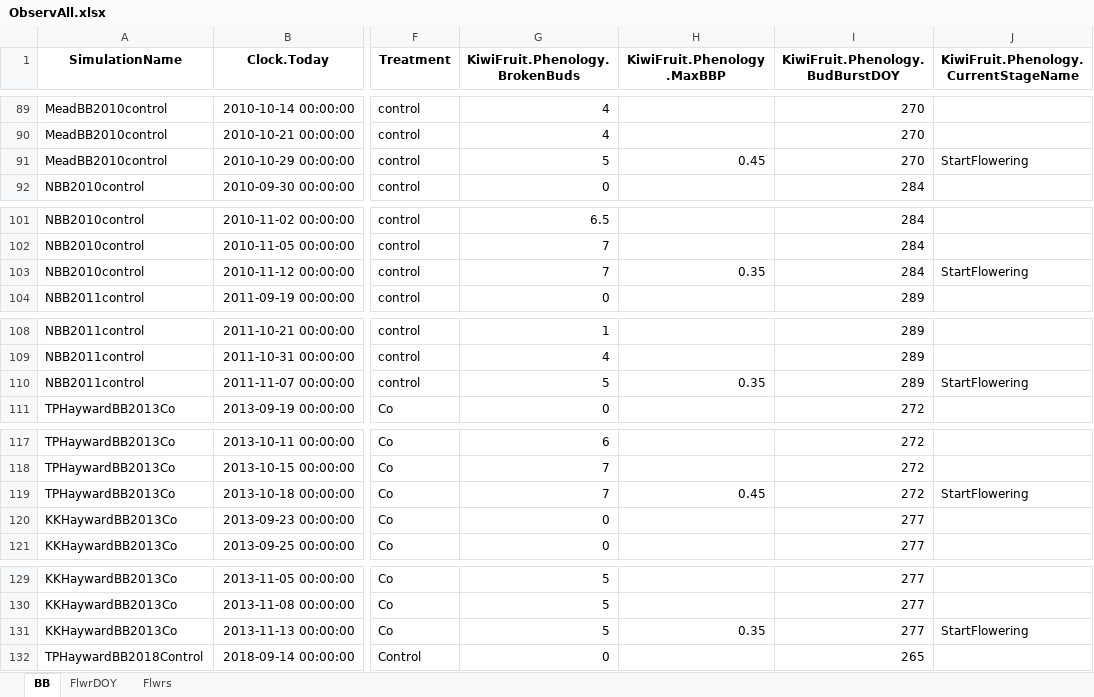
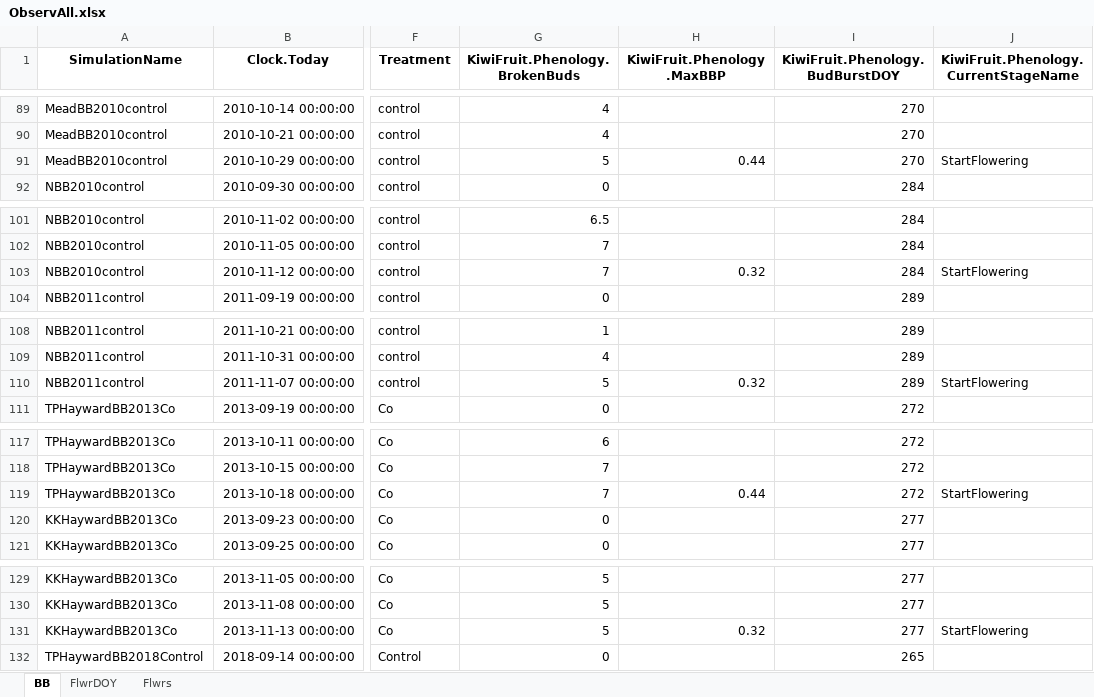
Before and after one commit to Nilo-O-o/ApsimX, an Excel workbook: Prototypes/KiwiFruit/ObservAll.xlsx, sheet BB, drawn as a sheet; only a part is shown, gaps mark what is left out; values as stored, in another font and other column widths than the file's, no borders; the diff covers the shown part only; the diff names each change by its address in the sheet, - before the commit and + after, or states it on an @@ line.

```diff
--- a/Prototypes/KiwiFruit/ObservAll.xlsx (sheet BB)
+++ b/Prototypes/KiwiFruit/ObservAll.xlsx (sheet BB)
-H91 (KiwiFruit.Phenology.MaxBBP): 0.45
+H91 (KiwiFruit.Phenology.MaxBBP): 0.44
-H103 (KiwiFruit.Phenology.MaxBBP): 0.35
+H103 (KiwiFruit.Phenology.MaxBBP): 0.32
-H110 (KiwiFruit.Phenology.MaxBBP): 0.35
+H110 (KiwiFruit.Phenology.MaxBBP): 0.32
-H119 (KiwiFruit.Phenology.MaxBBP): 0.45
+H119 (KiwiFruit.Phenology.MaxBBP): 0.44
-H131 (KiwiFruit.Phenology.MaxBBP): 0.35
+H131 (KiwiFruit.Phenology.MaxBBP): 0.32
```
Also changed, not shown: 4 added rows and 17 edited cells elsewhere in this sheet, Prototypes/KiwiFruit/HC_Observations.xlsx.
